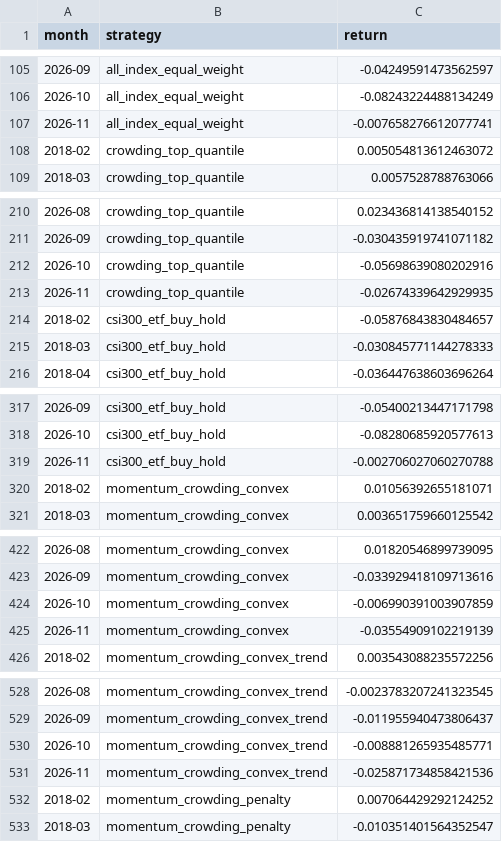
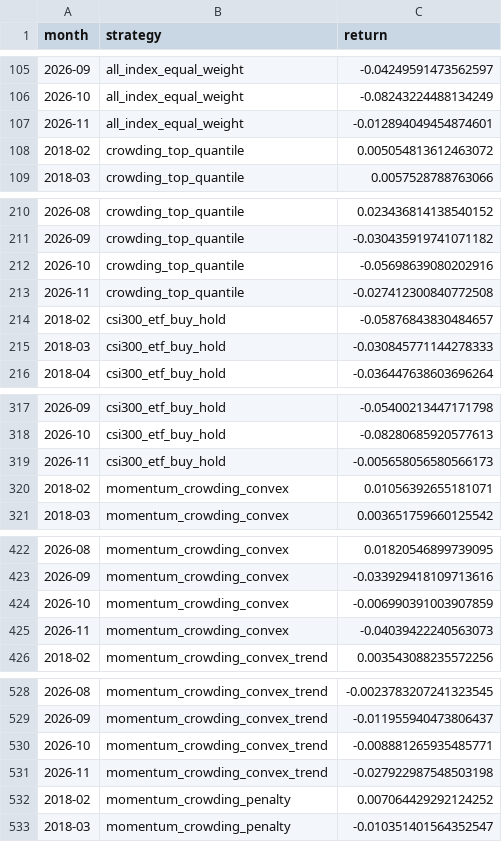
Before and after one commit to ericxuzhesheng/Trading-Crowding-Momentum-Strategy, a CSV file: outputs/tables/monthly_returns.csv, drawn as a sheet; only a part is shown, gaps mark what is left out; the diff covers the shown part only.

```diff
--- a/outputs/tables/monthly_returns.csv
+++ b/outputs/tables/monthly_returns.csv
@@ -106,3 +106,3 @@
 2026-10,all_index_equal_weight,-0.08243224488134249
-2026-11,all_index_equal_weight,-0.007658276612077741
+2026-11,all_index_equal_weight,-0.012894049454874601
 2018-02,crowding_top_quantile,0.005054813612463072
@@ -212,3 +212,3 @@
 2026-10,crowding_top_quantile,-0.05698639080202916
-2026-11,crowding_top_quantile,-0.02674339642929935
+2026-11,crowding_top_quantile,-0.027412300840772508
 2018-02,csi300_etf_buy_hold,-0.05876843830484657
@@ -318,3 +318,3 @@
 2026-10,csi300_etf_buy_hold,-0.08280685920577613
-2026-11,csi300_etf_buy_hold,-0.002706027060270788
+2026-11,csi300_etf_buy_hold,-0.005658056580566173
 2018-02,momentum_crowding_convex,0.01056392655181071
@@ -424,3 +424,3 @@
 2026-10,momentum_crowding_convex,-0.006990391003907859
-2026-11,momentum_crowding_convex,-0.03554909102219139
+2026-11,momentum_crowding_convex,-0.04039422240563073
 2018-02,momentum_crowding_convex_trend,0.003543088235572256
@@ -530,3 +530,3 @@
 2026-10,momentum_crowding_convex_trend,-0.008881265935485771
-2026-11,momentum_crowding_convex_trend,-0.025871734858421536
+2026-11,momentum_crowding_convex_trend,-0.027922987548503198
 2018-02,momentum_crowding_penalty,0.007064429292124252
```
Also changed, not shown: 3 edited cells elsewhere in this file, outputs/tables/factor_ic.csv, outputs/tables/performance_summary.csv, 13 other files.
